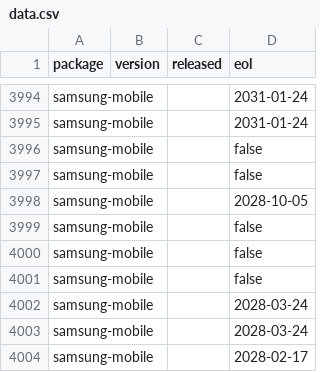
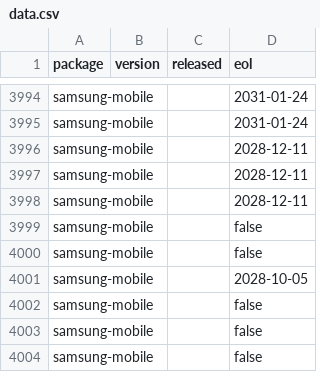
Before and after one commit to herodevs/eol-data, a CSV file: data.csv, drawn as a sheet; only a part is shown, gaps mark what is left out; the shorter side is filled out with more unchanged rows; the diff names each change by its address in the sheet, - before the commit and + after, or states it on an @@ line.

```diff
--- a/data.csv
+++ b/data.csv
+row 3996: samsung-mobile |  |  | 2028-12-11
+row 3997: samsung-mobile |  |  | 2028-12-11
+row 3998: samsung-mobile |  |  | 2028-12-11
```
Also changed, not shown: 1 other file.
